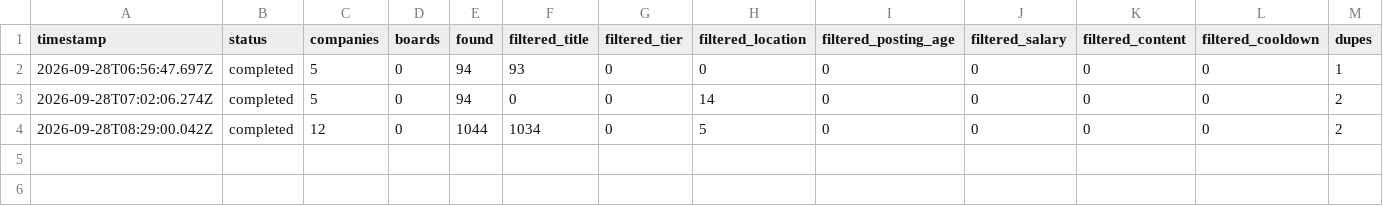
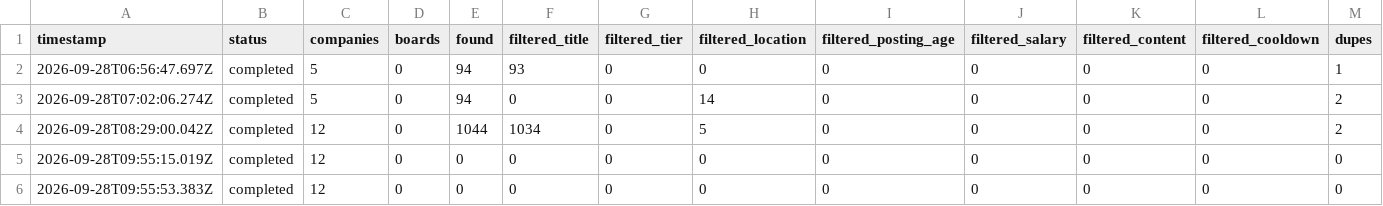
Before and after one commit to chandrudp29/career-ops-anu, a TSV file: data/scan-runs.tsv, drawn as a sheet; only a part is shown; rows hold the shown columns only; the diff names each change by its address in the sheet, - before the commit and + after, or states it on an @@ line.

```diff
--- a/data/scan-runs.tsv
+++ b/data/scan-runs.tsv
+row 5: 2026-09-28T09:55:15.019Z | completed | 12 | 0 | 0 | 0 | 0 | 0 | 0 | 0 | 0 | 0 | 0
+row 6: 2026-09-28T09:55:53.383Z | completed | 12 | 0 | 0 | 0 | 0 | 0 | 0 | 0 | 0 | 0 | 0
```
Also changed, not shown: data/portal-health.tsv.
